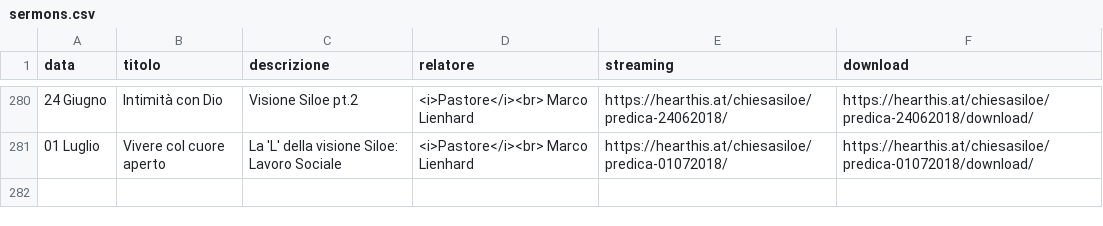
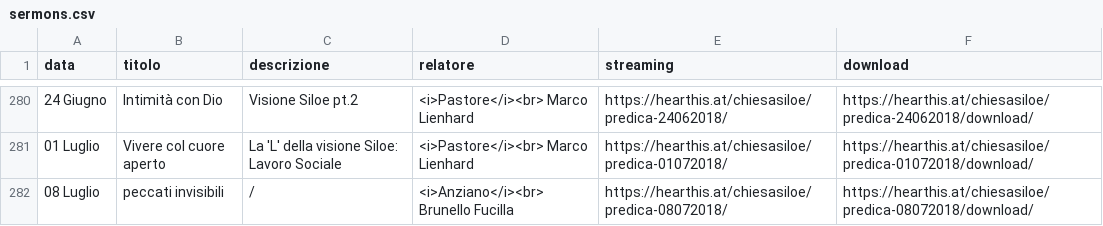
Before and after one commit to ChiesaSiloe/chiesasiloe.github.io, a CSV file: _data/sermons.csv, drawn as a sheet; only a part is shown, gaps mark what is left out.

Commit message:
dawgda

```diff
--- a/_data/sermons.csv
+++ b/_data/sermons.csv
@@ -281 +281,2 @@ data,titolo,descrizione,relatore,streaming,download
 01 Luglio,Vivere col cuore aperto,La 'L' della visione Siloe: Lavoro Sociale,<i>Pastore</i><br> Marco Lienhard,https://hearthis.at/chiesasiloe/predica-01072018/,https://hearthis.at/chiesasiloe/predica-01072018/download/
+08 Luglio,peccati invisibili,/,<i>Anziano</i><br> Brunello Fucilla,https://hearthis.at/chiesasiloe/predica-08072018/,https://hearthis.at/chiesasiloe/predica-08072018/download/
```
